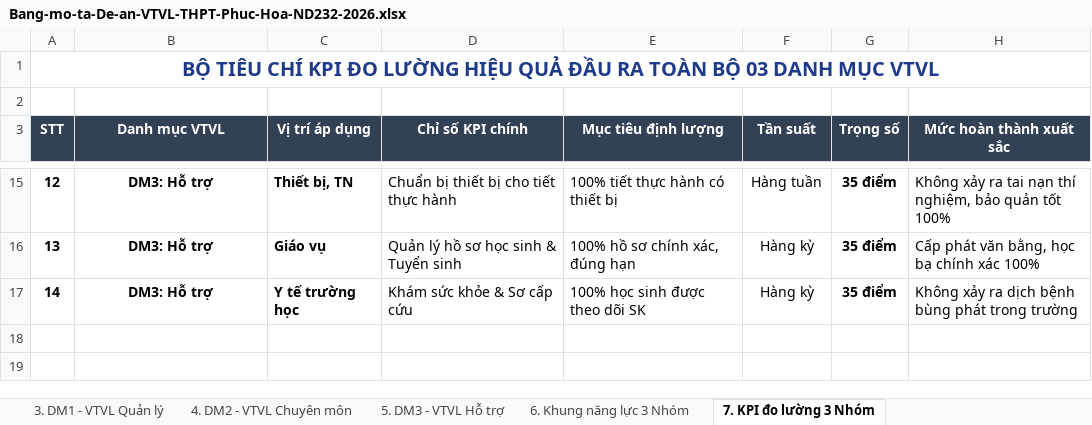
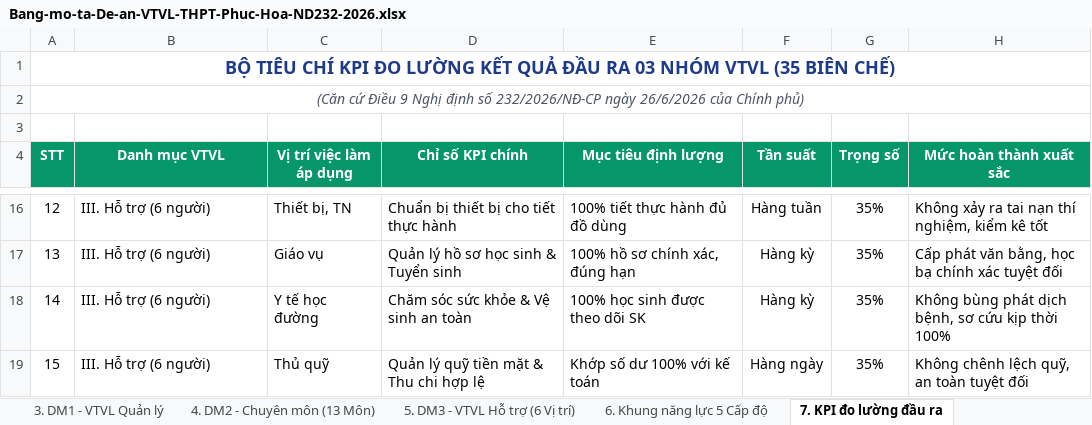
Before and after one commit to hoptin8686-design/vtvl-ttcm-tpcm-phuc-hoa, an Excel workbook: Bang-mo-ta-De-an-VTVL-THPT-Phuc-Hoa-ND232-2026.xlsx, sheet 7. KPI đo lường đầu ra, drawn as a sheet; only a part is shown, gaps mark what is left out; values as stored, in another font and other column widths than the file's, no borders; removed rows and columns are numbered as before the commit, all else as after; the diff covers the shown part only; the diff names each change by its address in the sheet, - before the commit and + after, or states it on an @@ line.

Commit message:
feat: Xay dung tron bo bang mo ta VTVL theo ND 232-2026 - 35 bien che THPT Phuc Hoa (07 Quan ly, 22 GV 13 mon hoc, 06 Ho tro: Ke toan, Van thu, TBTN, Giao vu, Y te, Thu quy)

```diff
--- a/Bang-mo-ta-De-an-VTVL-THPT-Phuc-Hoa-ND232-2026.xlsx (sheet 7. KPI đo lường đầu ra)
+++ b/Bang-mo-ta-De-an-VTVL-THPT-Phuc-Hoa-ND232-2026.xlsx (sheet 7. KPI đo lường đầu ra)
-sheet tab: 4. DM2 - VTVL Chuyên môn
+sheet tab: 4. DM2 - Chuyên môn (13 Môn)
-sheet tab: 5. DM3 - VTVL Hỗ trợ
+sheet tab: 5. DM3 - VTVL Hỗ trợ (6 Vị trí)
-sheet tab: 6. Khung năng lực 3 Nhóm
+sheet tab: 6. Khung năng lực 5 Cấp độ
-sheet tab: 7. KPI đo lường 3 Nhóm
+sheet tab: 7. KPI đo lường đầu ra
@@ column A (STT) renumbered between rows 1 and 2 @@
@@ A1 text size: smaller @@
+A2:H2 merged
+row 3: (empty)
-A4:H4 fill: #334155
+A4:H4 fill: #059669
-C4: Vị trí áp dụng
+C4: Vị trí việc làm áp dụng
-A16:C17 bold: on
+A16:C17 bold: off
-B16:B17 (Danh mục VTVL): DM3: Hỗ trợ
+B16:B17 (Danh mục VTVL): III. Hỗ trợ (6 người)
-B16:B17 alignment: center
+B16:B17 alignment: left
-E16 (Mục tiêu định lượng): 100% tiết thực hành có thiết bị
+E16 (Mục tiêu định lượng): 100% tiết thực hành đủ đồ dùng
-G16:G17 (Trọng số): 35 điểm
+G16:G17 (Trọng số): 35%
-G16:G17 bold: on
+G16:G17 bold: off
-H16 (Mức hoàn thành xuất sắc): …thí nghiệm, bảo quản tốt 100%
+H16 (Mức hoàn thành xuất sắc): …thí nghiệm, kiểm kê tốt
-H17 (Mức hoàn thành xuất sắc): Cấp phát văn bằng, học bạ chính xác 100%
+H17 (Mức hoàn thành xuất sắc): Cấp phát văn bằng, học bạ chính xác tuyệt đối
-row 17: 14 | DM3: Hỗ trợ | Y tế trường học | Khám sức khỏe & Sơ cấp cứu | 100% học sinh được theo dõi SK | Hàng kỳ | 35 điểm | Không xảy ra dịch bệnh bùng phát trong trường
+row 18: 14 | III. Hỗ trợ (6 người) | Y tế học đường | Chăm sóc sức khỏe & Vệ sinh an toàn | 100% học sinh được theo dõi SK | Hàng kỳ | 35% | Không bùng phát dịch bệnh, sơ cứu kịp thời 100%
+row 19: 15 | III. Hỗ trợ (6 người) | Thủ quỹ | Quản lý quỹ tiền mặt & Thu chi hợp lệ | Khớp số dư 100% với kế toán | Hàng ngày | 35% | Không chênh lệch quỹ, an toàn tuyệt đối
```
Also changed, not shown: 5 added rows, 5 removed rows, 21 edited cells and cell formats elsewhere in this sheet, sheet 2. Tổng hợp Danh mục Phụ lục I, sheet 3. DM1 - VTVL Quản lý, sheet 4. DM2 - Chuyên môn (13 Môn), sheet 6. Khung năng lực 5 Cấp độ, sheet 1. Đề án & Căn cứ, sheet 5. DM3 - VTVL Hỗ trợ (6 Vị trí), other sheet tabs, 5 other files.
